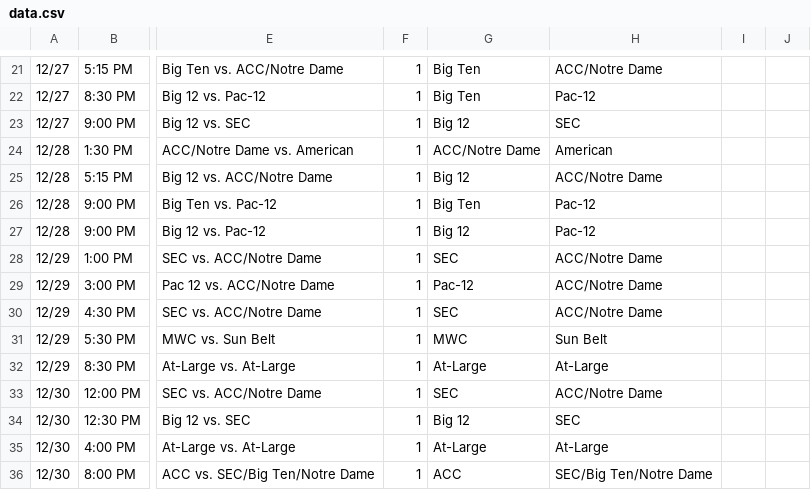
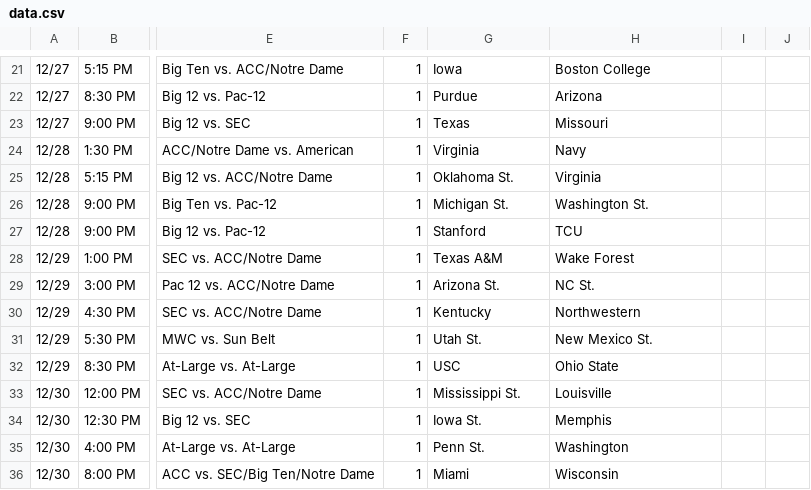
Before and after one commit to nclundell/bbchallenge-1.0, a CSV file: data.csv, drawn as a sheet; only a part is shown, gaps mark what is left out; the diff covers the shown part only; the diff names each change by its address in the sheet, - before the commit and + after, or states it on an @@ line.

```diff
--- a/data.csv
+++ b/data.csv
-G21: Big Ten
+G21: Iowa
-H21: ACC/Notre Dame
+H21: Boston College
-G22: Big Ten
+G22: Purdue
-H22: Pac-12
+H22: Arizona
-G23: Big 12
+G23: Texas
-H23: SEC
+H23: Missouri
-G24: ACC/Notre Dame
+G24: Virginia
-H24: American
+H24: Navy
-G25: Big 12
+G25: Oklahoma St.
-H25: ACC/Notre Dame
+H25: Virginia
-G26: Big Ten
+G26: Michigan St.
-H26: Pac-12
+H26: Washington St.
-G27: Big 12
+G27: Stanford
-H27: Pac-12
+H27: TCU
-G28: SEC
+G28: Texas A&M
-H28: ACC/Notre Dame
+H28: Wake Forest
-G29: Pac-12
+G29: Arizona St.
-H29: ACC/Notre Dame
+H29: NC St.
-G30: SEC
+G30: Kentucky
-H30: ACC/Notre Dame
+H30: Northwestern
-G31: MWC
+G31: Utah St.
-H31: Sun Belt
+H31: New Mexico St.
-G32: At-Large
+G32: USC
-H32: At-Large
+H32: Ohio State
-G33: SEC
+G33: Mississippi St.
-H33: ACC/Notre Dame
+H33: Louisville
-G34: Big 12
+G34: Iowa St.
-H34: SEC
+H34: Memphis
-G35: At-Large
+G35: Penn St.
-H35: At-Large
+H35: Washington
-G36: ACC
+G36: Miami
-H36: SEC/Big Ten/Notre Dame
+H36: Wisconsin
```
Also changed, not shown: 43 edited cells elsewhere in this file.
